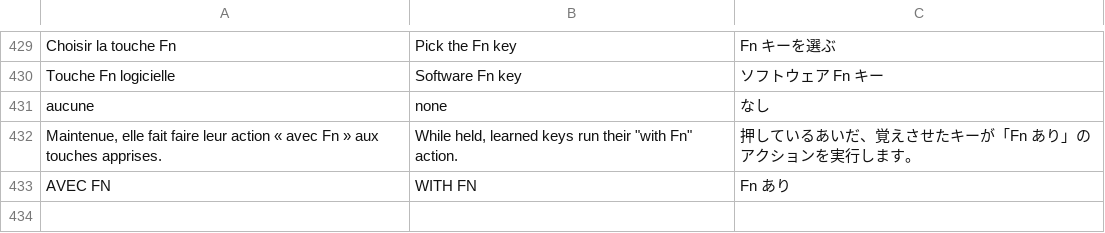
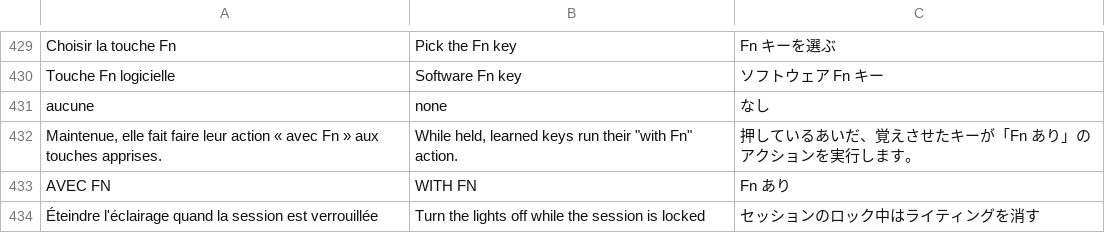
Before and after one commit to AnnoyedDev/everest-max-linux, a TSV file: rust/data/i18n.tsv, drawn as a sheet; only a part is shown, gaps mark what is left out.

Commit message:
Turn the lighting off while the session is locked

```diff
--- a/rust/data/i18n.tsv
+++ b/rust/data/i18n.tsv
@@ -433 +433,2 @@ Maintenue, elle fait faire leur action « avec Fn » aux touches apprises.	While
 AVEC FN	WITH FN	Fn あり
+Éteindre l'éclairage quand la session est verrouillée	Turn the lights off while the session is locked	セッションのロック中はライティングを消す
```
Also changed, not shown: 4 other files.
